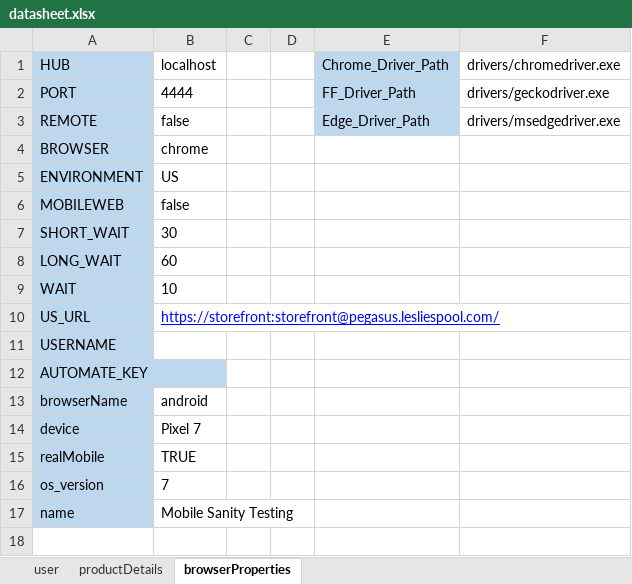
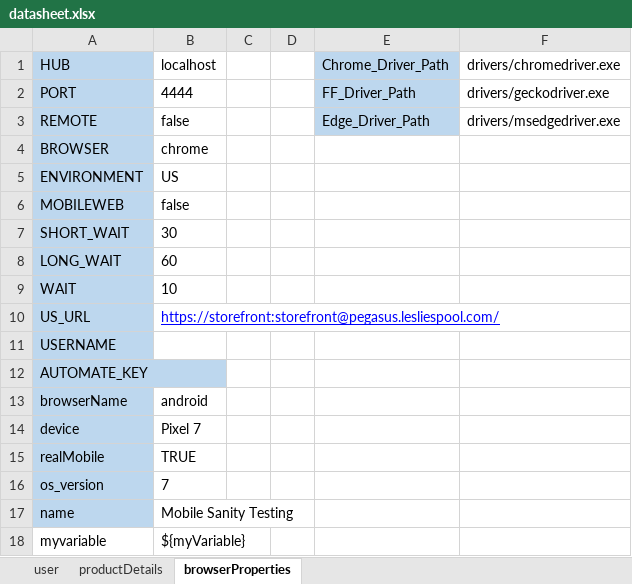
Before and after one commit to eaunstin13/LeslieAutomationProject, an Excel workbook: datasheet/datasheet.xlsx, sheet browserProperties, drawn as a sheet; values as stored, in another font and other column widths than the file's, no borders; the diff names each change by its address in the sheet, - before the commit and + after, or states it on an @@ line.

Commit message:
Added below features - Added feature to get variable value from CICD tool

```diff
--- a/datasheet/datasheet.xlsx (sheet browserProperties)
+++ b/datasheet/datasheet.xlsx (sheet browserProperties)
+row 18: myvariable | ${myVariable}
```
Also changed, not shown: 3 other files.
